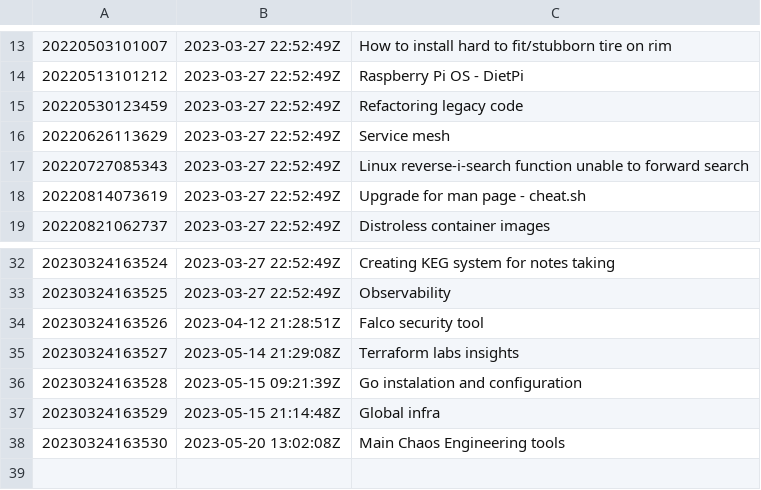
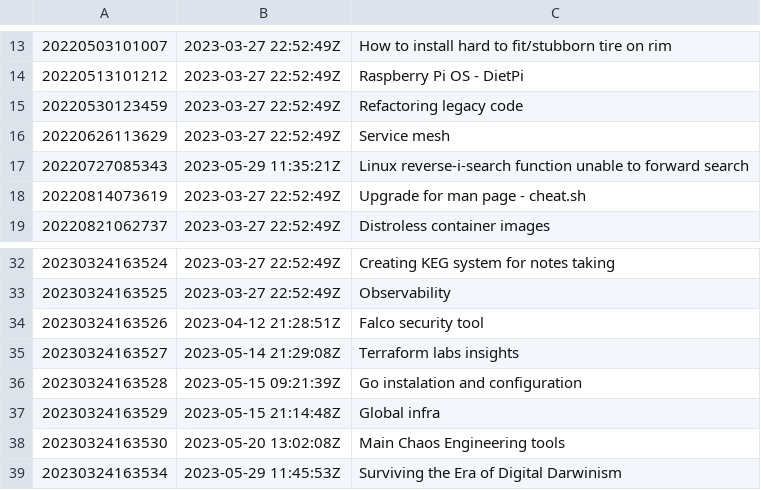
Before and after one commit to AugustasV/zet, a TSV file: dex/nodes.tsv, drawn as a sheet; only a part is shown, gaps mark what is left out.

Commit message:
Surviving the Era of Digital Darwinism

```diff
--- a/dex/nodes.tsv
+++ b/dex/nodes.tsv
@@ -16,3 +16,3 @@
 20220626113629	2023-03-27 22:52:49Z	Service mesh
-20220727085343	2023-03-27 22:52:49Z	Linux reverse-i-search function unable to forward search
+20220727085343	2023-05-29 11:35:21Z	Linux reverse-i-search function unable to forward search
 20220814073619	2023-03-27 22:52:49Z	Upgrade for man page - cheat.sh
@@ -38 +38,2 @@
 20230324163530	2023-05-20 13:02:08Z	Main Chaos Engineering tools
+20230324163534	2023-05-29 11:45:53Z	Surviving the Era of Digital Darwinism
```
Also changed, not shown: 3 other files.
